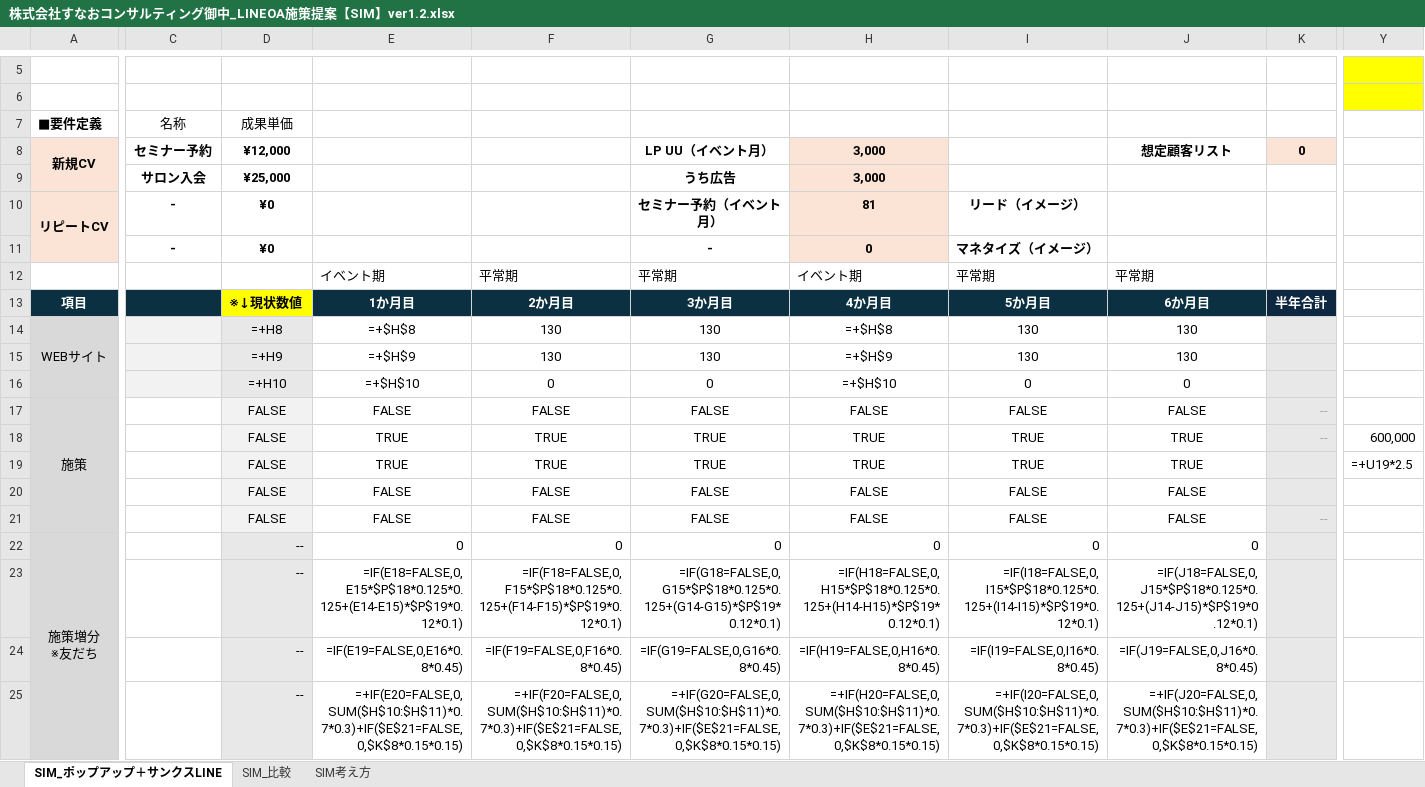
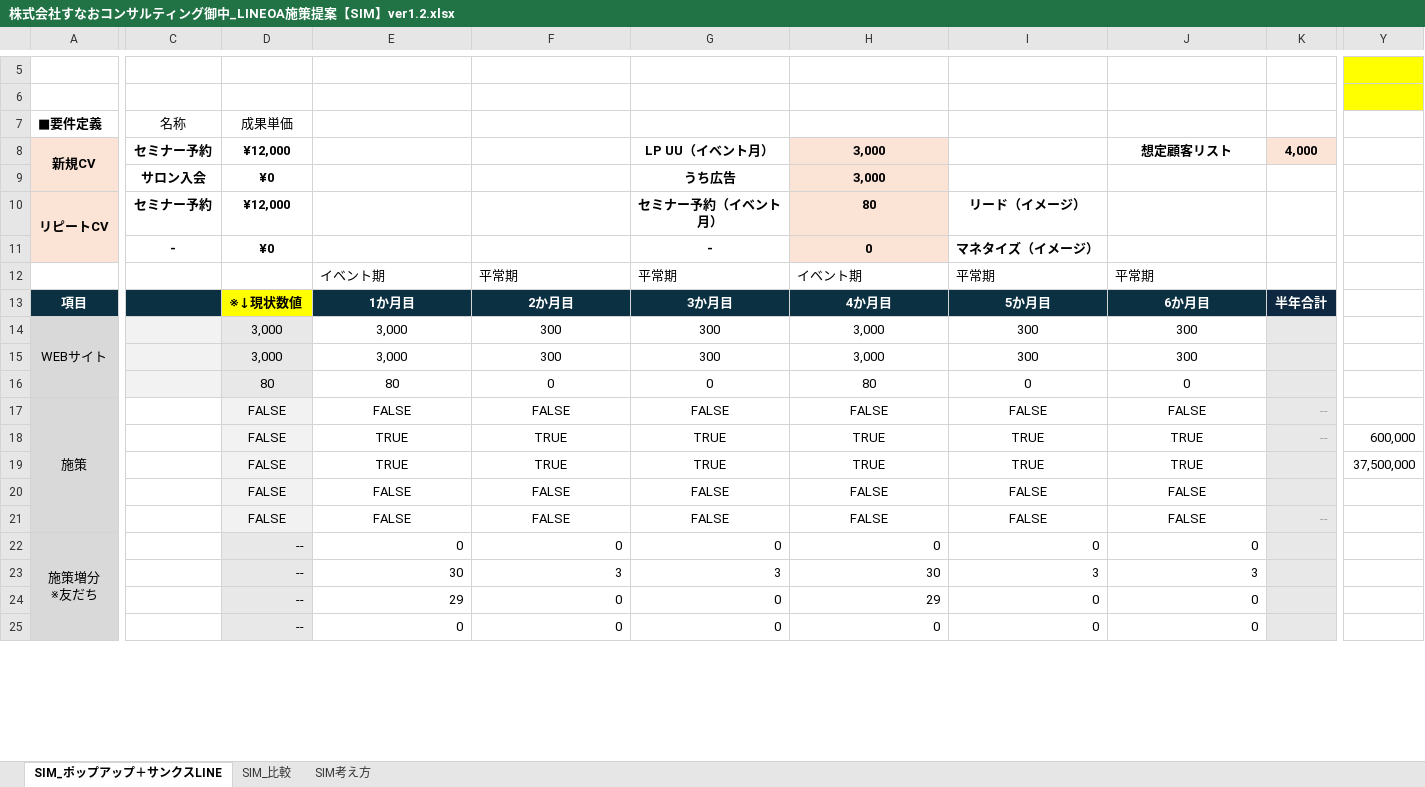
Before and after one commit to tonomura-r-dev/folder, an Excel workbook: 株式会社すなおコンサルティング御中_LINEOA施策提案【SIM】ver1.2.xlsx, sheet SIM_ポップアップ＋サンクスLINE, drawn as a sheet; only a part is shown, gaps mark what is left out; values as stored, in another font and other column widths than the file's, no borders; formulas without a stored value are shown as written; removed rows and columns are numbered as before the commit, all else as after; rows hold the shown columns only; the diff covers the shown part only; the diff names each change by its address in the sheet, - before the commit and + after, or states it on an @@ line.

```diff
--- a/株式会社すなおコンサルティング御中_LINEOA施策提案【SIM】ver1.2.xlsx (sheet SIM_ポップアップ＋サンクスLINE)
+++ b/株式会社すなおコンサルティング御中_LINEOA施策提案【SIM】ver1.2.xlsx (sheet SIM_ポップアップ＋サンクスLINE)
-K8: 0
+K8: 4,000
-D9: ¥25,000
+D9: ¥0
-C10: -
+C10: セミナー予約
-D10: ¥0
+D10: ¥12,000
-H10: 81
+H10: 80
-D14: =+H8
+D14: 3,000
-E14: =+$H$8
+E14: 3,000
-F14: 130
+F14: 300
-G14: 130
+G14: 300
-H14: =+$H$8
+H14: 3,000
-I14: 130
+I14: 300
-J14: 130
+J14: 300
-row 15:  |  | =+H9 | =+$H$9 | 130 | 130 | =+$H$9 | 130 | 130
+row 15:  |  | 3,000 | 3,000 | 300 | 300 | 3,000 | 300 | 300
-D16: =+H10
+D16: 80
-E16: =+$H$10
+E16: 80
-H16: =+$H$10
+H16: 80
-Y19: =+U19*2.5
+Y19: 37,500,000
-E23: =IF(E18=FALSE,0,E15*$P$18*0.125*0.125+(E14-E15)*$P$19*0.12*0.1)
+E23: 30
-F23: =IF(F18=FALSE,0,F15*$P$18*0.125*0.125+(F14-F15)*$P$19*0.12*0.1)
+F23: 3
-G23: =IF(G18=FALSE,0,G15*$P$18*0.125*0.125+(G14-G15)*$P$19*0.12*0.1)
+G23: 3
-H23: =IF(H18=FALSE,0,H15*$P$18*0.125*0.125+(H14-H15)*$P$19*0.12*0.1)
+H23: 30
-I23: =IF(I18=FALSE,0,I15*$P$18*0.125*0.125+(I14-I15)*$P$19*0.12*0.1)
+I23: 3
-J23: =IF(J18=FALSE,0,J15*$P$18*0.125*0.125+(J14-J15)*$P$19*0.12*0.1)
+J23: 3
-E24: =IF(E19=FALSE,0,E16*0.8*0.45)
+E24: 29
-F24: =IF(F19=FALSE,0,F16*0.8*0.45)
+F24: 0
-G24: =IF(G19=FALSE,0,G16*0.8*0.45)
+G24: 0
-H24: =IF(H19=FALSE,0,H16*0.8*0.45)
+H24: 29
-I24: =IF(I19=FALSE,0,I16*0.8*0.45)
+I24: 0
-J24: =IF(J19=FALSE,0,J16*0.8*0.45)
+J24: 0
-row 25:  |  | -- | =+IF(E20=FALSE,0,SUM($H$10:$H$11)*0.7*0.3)+IF($E$21=FALSE,0,$K$8*0.15*0.15) | =+IF(F20=FALSE,0,SUM($H$10:$H$11)*0.7*0.3)+IF($E$21=FALSE,0,$K$8*0.15*0.15) | =+IF(G20=FALSE,0,SUM($H$10:$H$11)*0.7*0.3)+IF($E$21=FALSE,0,$K$8*0.15*0.15) | =+IF(H20=FALSE,0,SUM($H$10:$H$11)*0.7*0.3)+IF($E$21=FALSE,0,$K$8*0.15*0.15) | =+IF(I20=FALSE,0,SUM($H$10:$H$11)*0.7*0.3)+IF($E$21=FALSE,0,$K$8*0.15*0.15) | =+IF(J20=FALSE,0,SUM($H$10:$H$11)*0.7*0.3)+IF($E$21=FALSE,0,$K$8*0.15*0.15)
+row 25:  |  | -- | 0 | 0 | 0 | 0 | 0 | 0
```
Also changed, not shown: 18 added rows, 18 removed rows and 38 edited cells elsewhere in this sheet, sheet SIM_比較, sheet SIM考え方, hidden cells, 8 other files.
